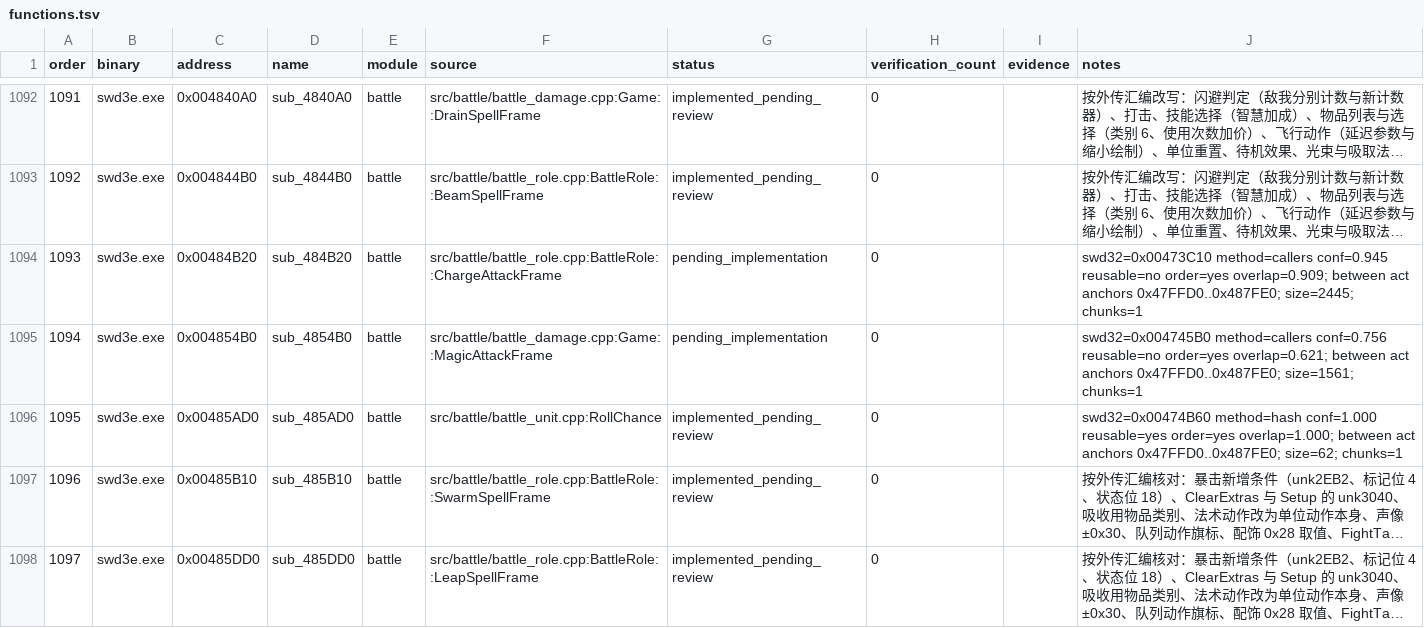
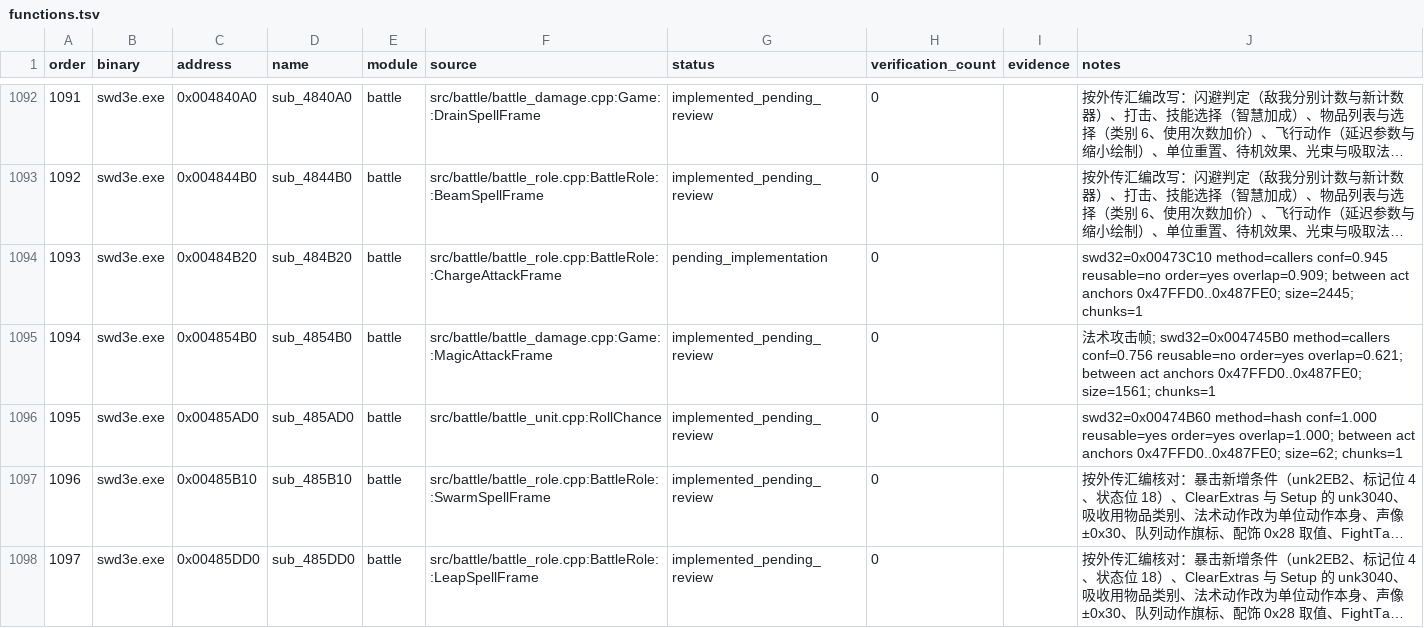
Before and after one commit to Ouroboros/OpenSWD3e, a TSV file: reverse/functions.tsv, drawn as a sheet; only a part is shown, gaps mark what is left out; long unchanged cells end in ….

```diff
--- a/reverse/functions.tsv
+++ b/reverse/functions.tsv
@@ -1094,3 +1094,3 @@ order	binary	address	name	module	source	status	verification_count	evidence	notes
 1093	swd3e.exe	0x00484B20	sub_484B20	battle	src/battle/battle_role.cpp:BattleRole::ChargeAttackFrame	pending_implementation	0		swd32=0x00473C10 method=callers conf=0.945 reusable=no order=yes overlap=0.909; between act anchors 0x47FFD0..0x487FE0; size=2445; chunks=1
-1094	swd3e.exe	0x004854B0	sub_4854B0	battle	src/battle/battle_damage.cpp:Game::MagicAttackFrame	pending_implementation	0		swd32=0x004745B0 method=callers conf=0.756 reusable=no order=yes overlap=0.621; between act anchors 0x47FFD0..0x487FE0; size=1561; chunks=1
+1094	swd3e.exe	0x004854B0	sub_4854B0	battle	src/battle/battle_damage.cpp:Game::MagicAttackFrame	implemented_pending_review	0		法术攻击帧; swd32=0x004745B0 method=callers conf=0.756 reusable=no order=yes overlap=0.621; between act anchors 0x47FFD0..0x487FE0; size=1561; chunks=1
 1095	swd3e.exe	0x00485AD0	sub_485AD0	battle	src/battle/battle_unit.cpp:RollChance	implemented_pending_review	0		swd32=0x00474B60 method=hash conf=1.000 reusable=yes order=yes overlap=1.000; between act anchors 0x47FFD0..0x487FE0; size=62; chunks=1
```
Also changed, not shown: 3 other files.
